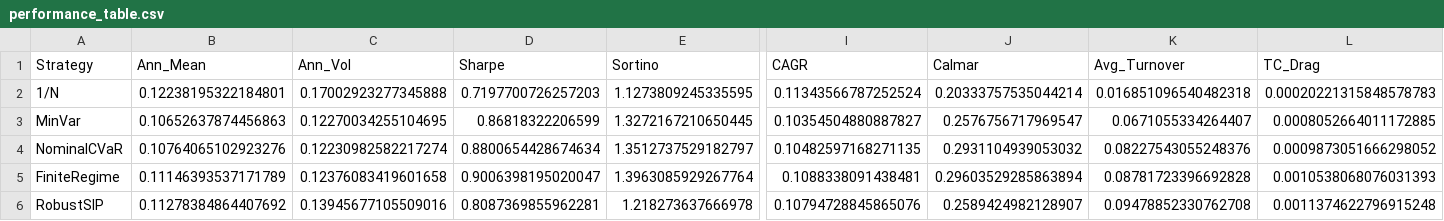
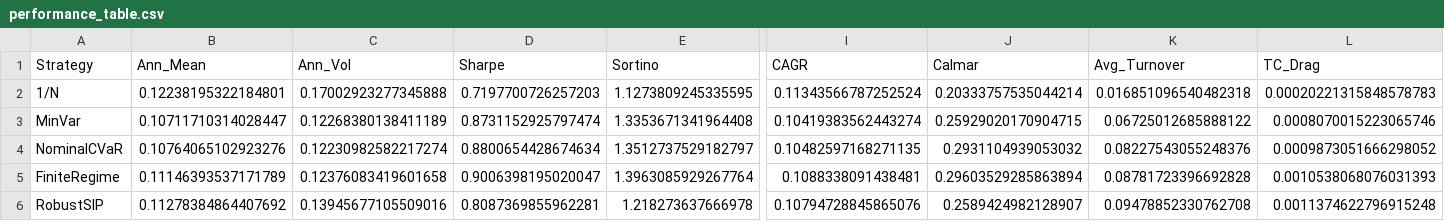
Before and after one commit to MadBezoui/Robust-SIP-Portfolio, a CSV file: results/performance_table.csv, drawn as a sheet; only a part is shown, gaps mark what is left out; the diff covers the shown part only; the diff names each change by its address in the sheet, - before the commit and + after, or states it on an @@ line.

Commit message:
chore(release): finalize changes for v1.0.5

```diff
--- a/results/performance_table.csv
+++ b/results/performance_table.csv
-B3 (Ann_Mean): 0.10652637874456863
+B3 (Ann_Mean): 0.10711710314028447
-C3 (Ann_Vol): 0.12270034255104695
+C3 (Ann_Vol): 0.12268380138411189
-D3 (Sharpe): 0.86818322206599
+D3 (Sharpe): 0.8731152925797474
-E3 (Sortino): 1.3272167210650445
+E3 (Sortino): 1.3353671341964408
-I3 (CAGR): 0.10354504880887827
+I3 (CAGR): 0.10419383562443274
-J3 (Calmar): 0.2576756717969547
+J3 (Calmar): 0.25929020170904715
-K3 (Avg_Turnover): 0.0671055334264407
+K3 (Avg_Turnover): 0.06725012685888122
-L3 (TC_Drag): 0.0008052664011172885
+L3 (TC_Drag): 0.0008070015223065746
```
Also changed, not shown: 2 edited cells elsewhere in this file, results/bootstrap_inference.csv, results/strategy_holding_period_returns.csv, 7 other files.
